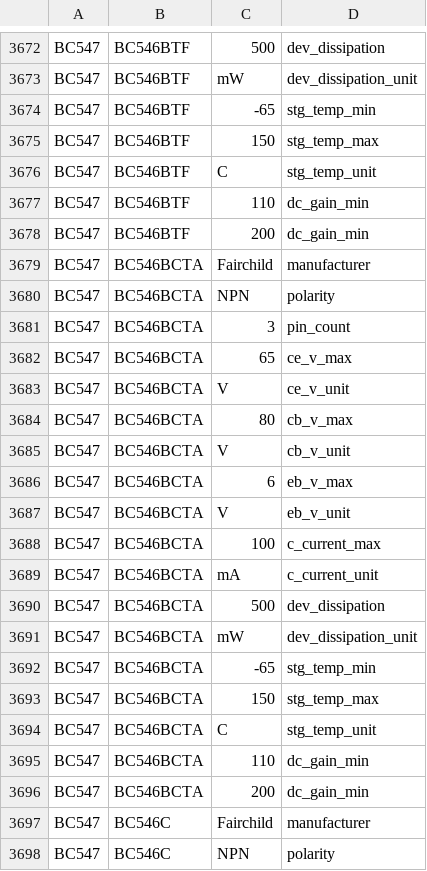
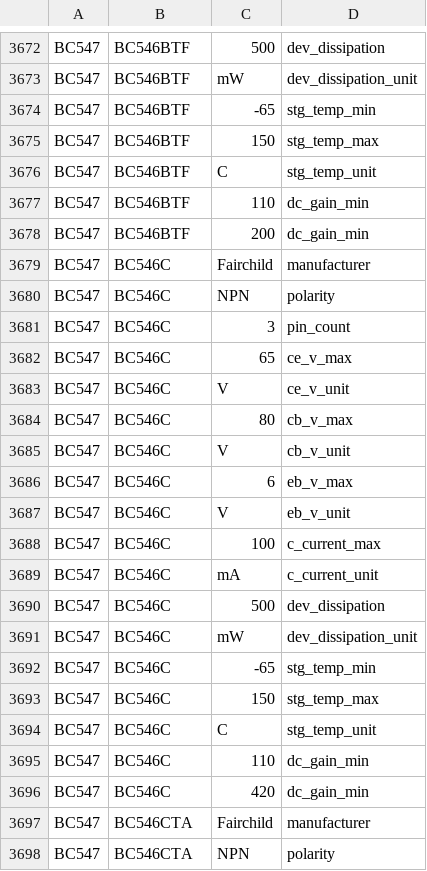
Before and after one commit to snorkel-team/snorkel, a CSV file: tutorials/tables/data/hardware/hardware_gold.csv, drawn as a sheet; only a part is shown, gaps mark what is left out; the shorter side is filled out with more unchanged rows; the diff covers the shown part only; the diff names each change by its address in the sheet, - before the commit and + after, or states it on an @@ line.

Commit message:
Add initial implementation of 2nd pass. Fix gold data.
There were two erroneous part numbers listed for BC547.pdf.
These two bad part numbers were removed.

```diff
--- a/tutorials/tables/data/hardware/hardware_gold.csv
+++ b/tutorials/tables/data/hardware/hardware_gold.csv
-row 3679: BC547 | BC546BCTA | Fairchild | manufacturer
-row 3680: BC547 | BC546BCTA | NPN | polarity
-row 3681: BC547 | BC546BCTA | 3 | pin_count
-row 3682: BC547 | BC546BCTA | 65 | ce_v_max
-row 3683: BC547 | BC546BCTA | V | ce_v_unit
-row 3684: BC547 | BC546BCTA | 80 | cb_v_max
-row 3685: BC547 | BC546BCTA | V | cb_v_unit
-row 3686: BC547 | BC546BCTA | 6 | eb_v_max
-row 3687: BC547 | BC546BCTA | V | eb_v_unit
-row 3688: BC547 | BC546BCTA | 100 | c_current_max
-row 3689: BC547 | BC546BCTA | mA | c_current_unit
-row 3690: BC547 | BC546BCTA | 500 | dev_dissipation
-row 3691: BC547 | BC546BCTA | mW | dev_dissipation_unit
-row 3692: BC547 | BC546BCTA | -65 | stg_temp_min
-row 3693: BC547 | BC546BCTA | 150 | stg_temp_max
-row 3694: BC547 | BC546BCTA | C | stg_temp_unit
-row 3695: BC547 | BC546BCTA | 110 | dc_gain_min
-row 3696: BC547 | BC546BCTA | 200 | dc_gain_min
```
Also changed, not shown: 18 removed rows elsewhere in this file, 1 other file.
